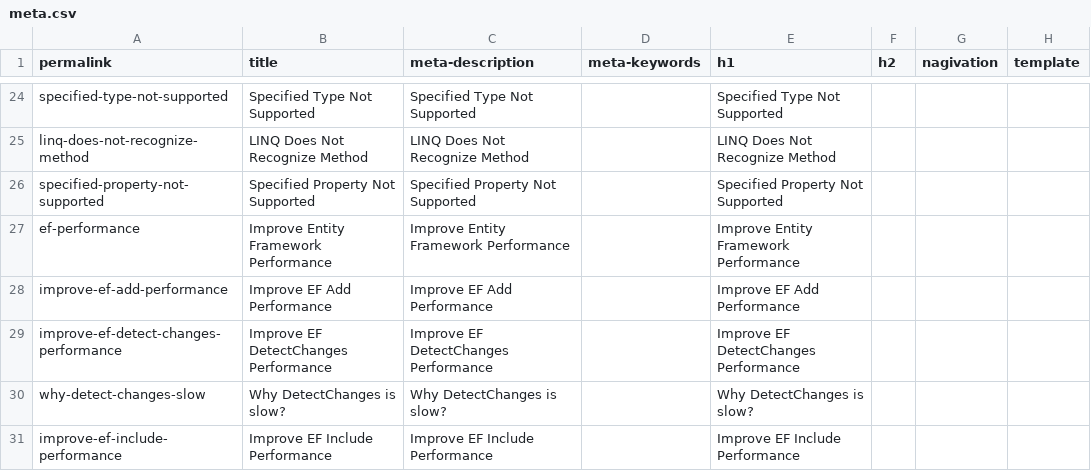
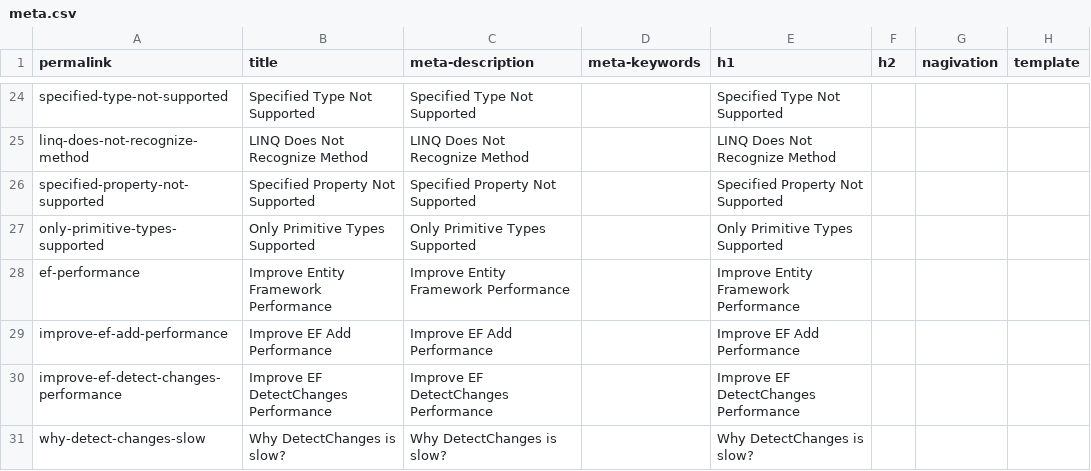
Before and after one commit to zzzprojects/EntityFramework-FAQ, a CSV file: docs/_data/meta.csv, drawn as a sheet; only a part is shown, gaps mark what is left out; the shorter side is filled out with more unchanged rows.

Commit message:
Added article for "Only Primitive Types Supported" exception

```diff
--- a/docs/_data/meta.csv
+++ b/docs/_data/meta.csv
@@ -26,2 +26,3 @@ linq-does-not-recognize-method,LINQ Does Not Recognize Method,LINQ Does Not Reco
 specified-property-not-supported,Specified Property Not Supported,Specified Property Not Supported,,Specified Property Not Supported,,,
+only-primitive-types-supported,Only Primitive Types Supported,Only Primitive Types Supported,,Only Primitive Types Supported,,,
 ef-performance,Improve Entity Framework Performance,Improve Entity Framework Performance,,Improve Entity Framework Performance,,,
```
Also changed, not shown: 3 other files.
